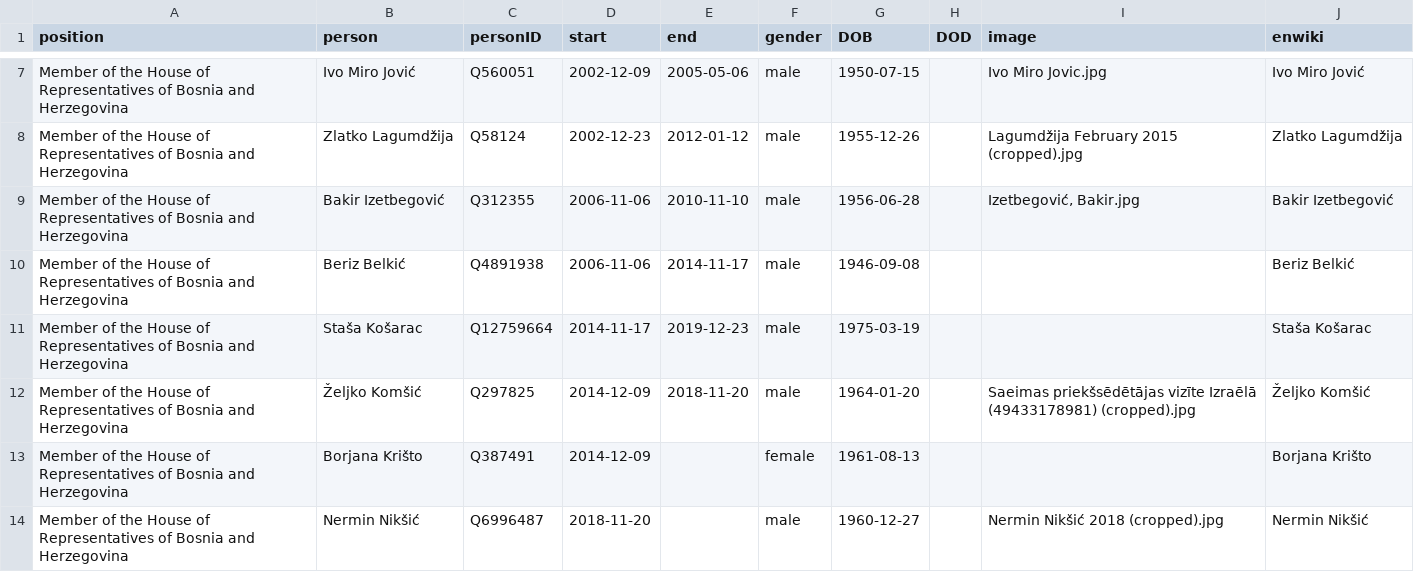
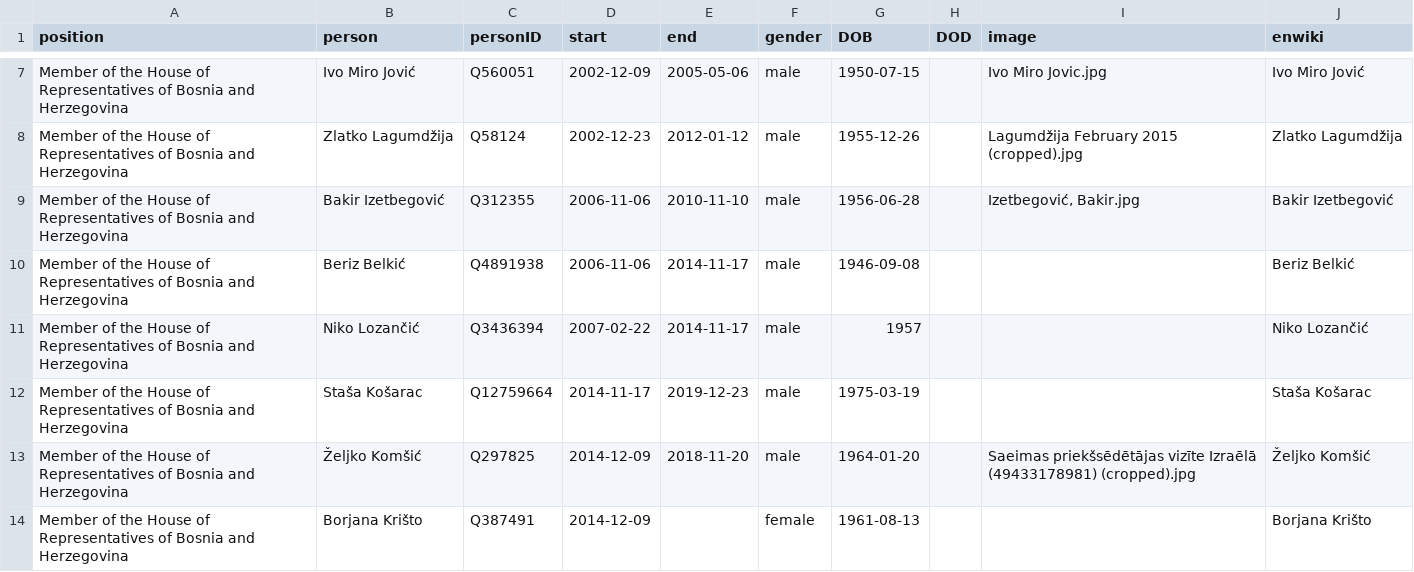
Before and after one commit to every-politician-scrapers/bosnia-herzegovina-ministers, a CSV file: html/legislators.csv, drawn as a sheet; only a part is shown, gaps mark what is left out; the shorter side is filled out with more unchanged rows; the diff names each change by its address in the sheet, - before the commit and + after, or states it on an @@ line.

```diff
--- a/html/legislators.csv
+++ b/html/legislators.csv
+row 11: Member of the House of Representatives of Bosnia and Herzegovina | Niko Lozančić | Q3436394 | 2007-02-22 | 2014-11-17 | male | 1957 |  |  | Niko Lozančić
```
Also changed, not shown: html/holders21.csv.
